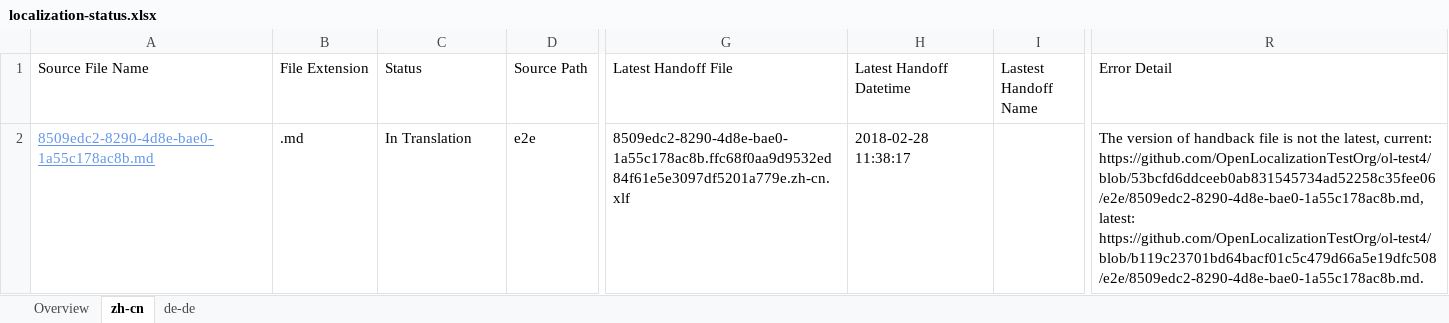
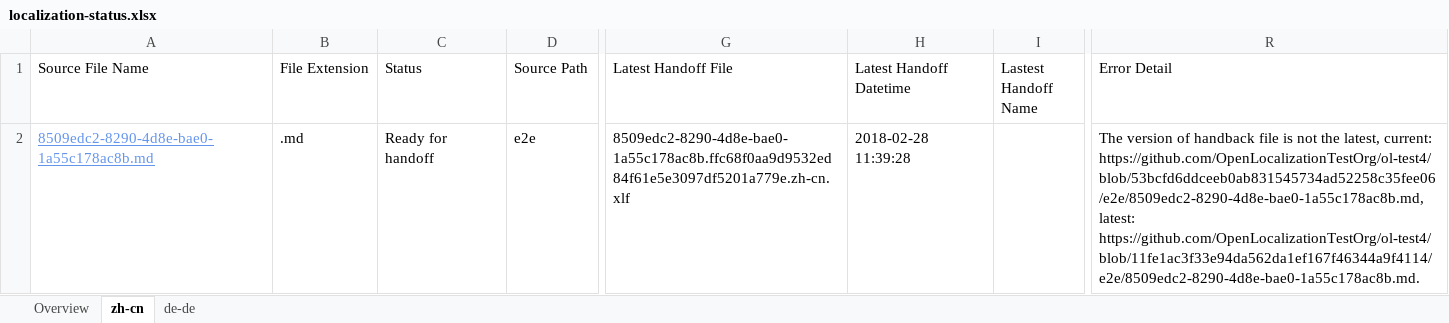
Before and after one commit to OpenLocalizationTestOrg/ol-test4-handback, an Excel workbook: ol-handback/OpenLocalizationTestOrg/ol-test4/e2e/localization-status.xlsx, sheet zh-cn, drawn as a sheet; only a part is shown, gaps mark what is left out; values as stored, in another font and other column widths than the file's, no borders; table styles not drawn; the diff names each change by its address in the sheet, - before the commit and + after, or states it on an @@ line.

Commit message:
Generate Report for Handoff

```diff
--- a/ol-handback/OpenLocalizationTestOrg/ol-test4/e2e/localization-status.xlsx (sheet zh-cn)
+++ b/ol-handback/OpenLocalizationTestOrg/ol-test4/e2e/localization-status.xlsx (sheet zh-cn)
-C2 (Status): In Translation
+C2 (Status): Ready for handoff
-H2 (Latest Handoff Datetime): 2018-02-28 11:38:17
+H2 (Latest Handoff Datetime): 2018-02-28 11:39:28
-R2 (Error Detail): …https://github.com/OpenLocalizationTestOrg/ol-test4/blob/53bcfd6ddceeb0ab831545734ad52258c35fee06/e2e/8509edc2-8290-4d8e-bae0-1a55c178ac8b.md, latest: https://github.com/OpenLocalizationTestOrg/ol-test4/blob/b119c23701bd64bacf01c5c479d66a5e19dfc508/e2e/8509edc2-8290-4d8e-bae0-1a55c178ac8b.md.
+R2 (Error Detail): …https://github.com/OpenLocalizationTestOrg/ol-test4/blob/53bcfd6ddceeb0ab831545734ad52258c35fee06/e2e/8509edc2-8290-4d8e-bae0-1a55c178ac8b.md, latest: https://github.com/OpenLocalizationTestOrg/ol-test4/blob/11fe1ac3f33e94da562da1ef167f46344a9f4114/e2e/8509edc2-8290-4d8e-bae0-1a55c178ac8b.md.
```
Also changed, not shown: sheet Overview, sheet de-de.
